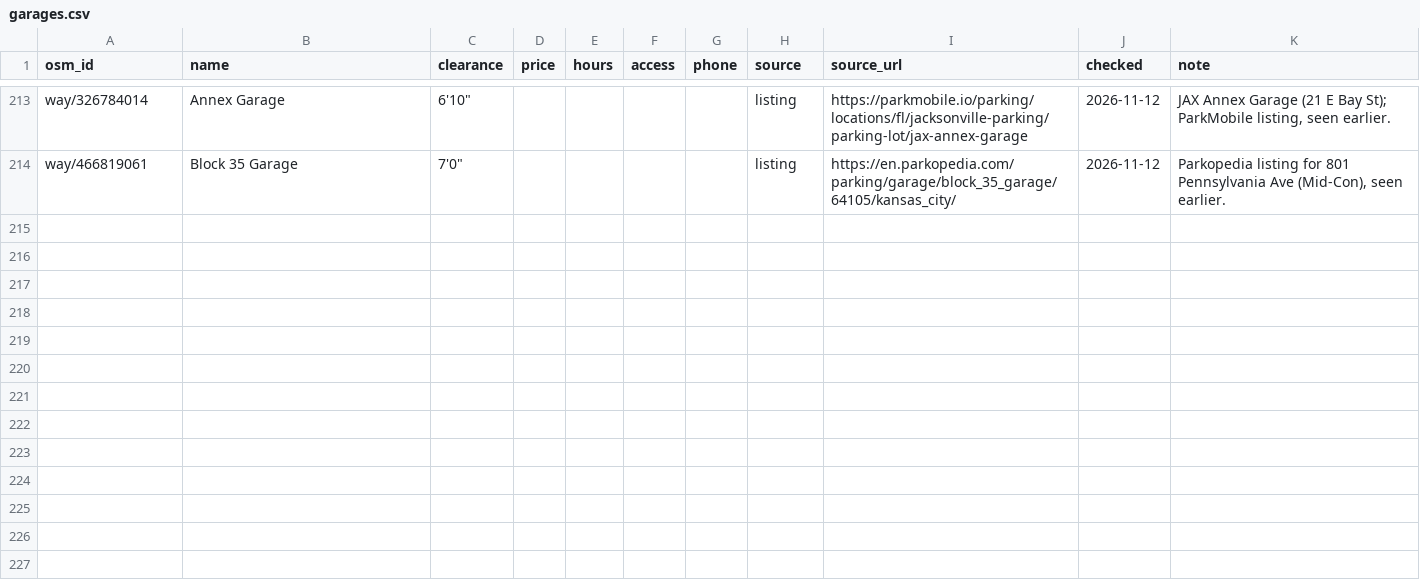
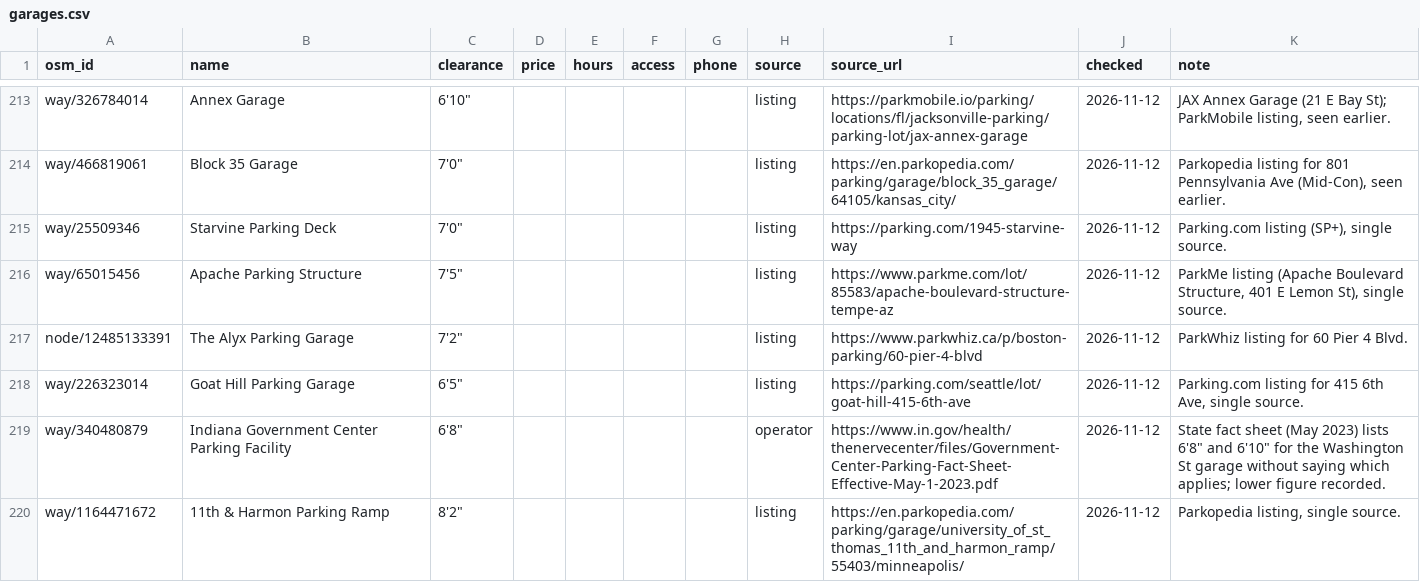
Before and after one commit to jdcraig7/Oversized-Parking-App-Build, a CSV file: research/garages.csv, drawn as a sheet; only a part is shown, gaps mark what is left out; the diff names each change by its address in the sheet, - before the commit and + after, or states it on an @@ line.

```diff
--- a/research/garages.csv
+++ b/research/garages.csv
+row 215: way/25509346 | Starvine Parking Deck | 7'0" |  |  |  |  | listing | https://parking.com/1945-starvine-way | 2026-11-12 | Parking.com listing (SP+), single source.
+row 216: way/65015456 | Apache Parking Structure | 7'5" |  |  |  |  | listing | https://www.parkme.com/lot/85583/apache-boulevard-structure-tempe-az | 2026-11-12 | ParkMe listing (Apache Boulevard Structure, 401 E Lemon St), single source.
+row 217: node/12485133391 | The Alyx Parking Garage | 7'2" |  |  |  |  | listing | https://www.parkwhiz.ca/p/boston-parking/60-pier-4-blvd | 2026-11-12 | ParkWhiz listing for 60 Pier 4 Blvd.
+row 218: way/226323014 | Goat Hill Parking Garage | 6'5" |  |  |  |  | listing | https://parking.com/seattle/lot/goat-hill-415-6th-ave | 2026-11-12 | Parking.com listing for 415 6th Ave, single source.
+row 219: way/340480879 | Indiana Government Center Parking Facility | 6'8" |  |  |  |  | operator | https://www.in.gov/health/thenervecenter/files/Government-Center-Parking-Fact-Sheet-Effective-May-1-2023.pdf | 2026-11-12 | State fact sheet (May 2023) lists 6'8" and 6'10" for the Washington St garage without saying which applies; lower figure recorded.
+row 220: way/1164471672 | 11th & Harmon Parking Ramp | 8'2" |  |  |  |  | listing | https://en.parkopedia.com/parking/garage/university_of_st_thomas_11th_and_harmon_ramp/55403/minneapolis/ | 2026-11-12 | Parkopedia listing, single source.
```
Also changed, not shown: research/searched.csv, 1 other file.
